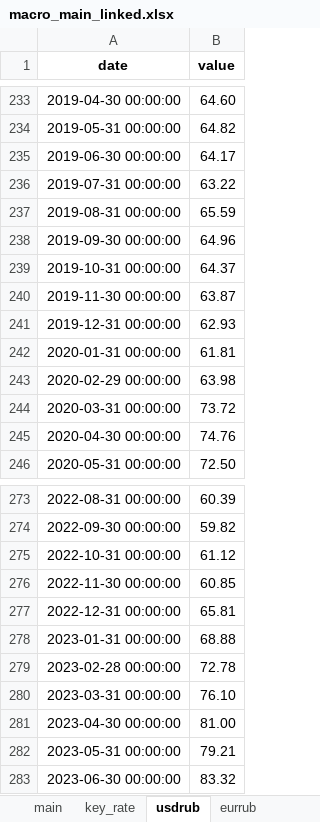
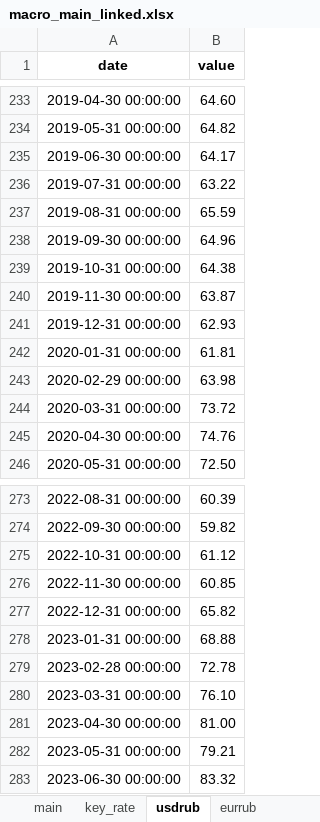
Before and after one commit to andreynes/macroforecasts, an Excel workbook: macro_main_linked.xlsx, sheet usdrub, drawn as a sheet; only a part is shown, gaps mark what is left out; values as stored, in another font and other column widths than the file's, no borders; the diff covers the shown part only; the diff names each change by its address in the sheet, - before the commit and + after, or states it on an @@ line.

```diff
--- a/macro_main_linked.xlsx (sheet usdrub)
+++ b/macro_main_linked.xlsx (sheet usdrub)
-B239 (value): 64.37
+B239 (value): 64.38
-B277 (value): 65.81
+B277 (value): 65.82
```
Also changed, not shown: 21 edited cells elsewhere in this sheet, sheet main, sheet FX add, sheet cpi, sheet eurrub, sheet cnyrub, sheet gdp, analyst_forecasts.xlsx, 27 other files.
